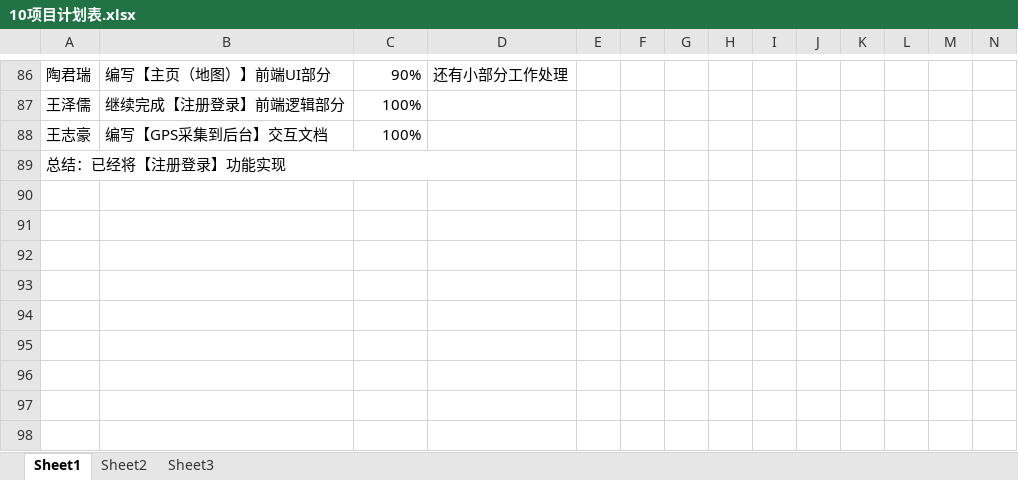
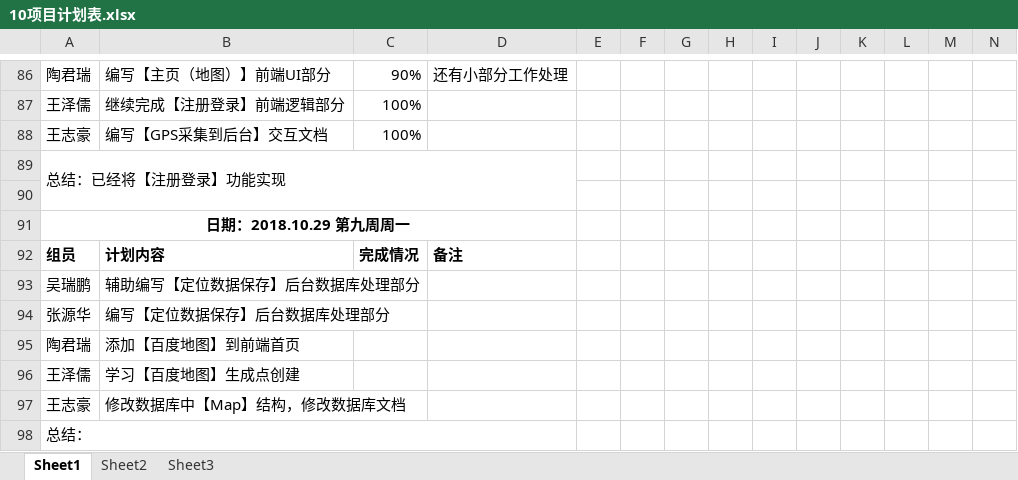
Before and after one commit to gdqy-it/soft162-163, an Excel workbook: 第10组/10项目计划表.xlsx, sheet Sheet1, drawn as a sheet; only a part is shown, gaps mark what is left out; values as stored, in another font and other column widths than the file's, no borders; rows hold the shown columns only; the diff names each change by its address in the sheet, - before the commit and + after, or states it on an @@ line.

Commit message:
更新10.29计划

```diff
--- a/第10组/10项目计划表.xlsx (sheet Sheet1)
+++ b/第10组/10项目计划表.xlsx (sheet Sheet1)
+row 90: (empty)
+row 91: 日期：2018.10.29 第九周周一
+row 92: 组员 | 计划内容 | 完成情况 | 备注
+row 93: 吴瑞鹏 | 辅助编写【定位数据保存】后台数据库处理部分
+row 94: 张源华 | 编写【定位数据保存】后台数据库处理部分
+row 95: 陶君瑞 | 添加【百度地图】到前端首页
+row 96: 王泽儒 | 学习【百度地图】生成点创建
+row 97: 王志豪 | 修改数据库中【Map】结构，修改数据库文档
+row 98: 总结：
```
